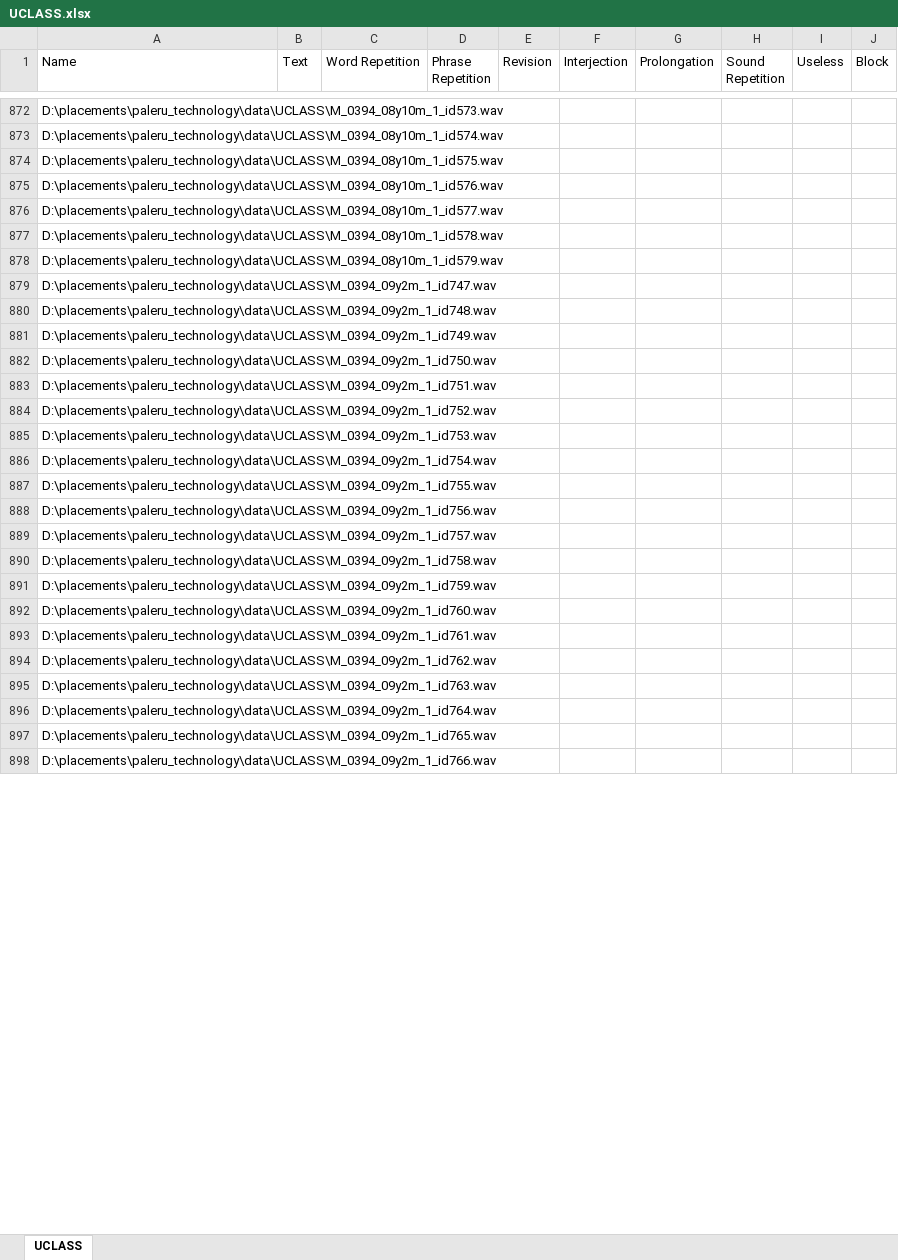
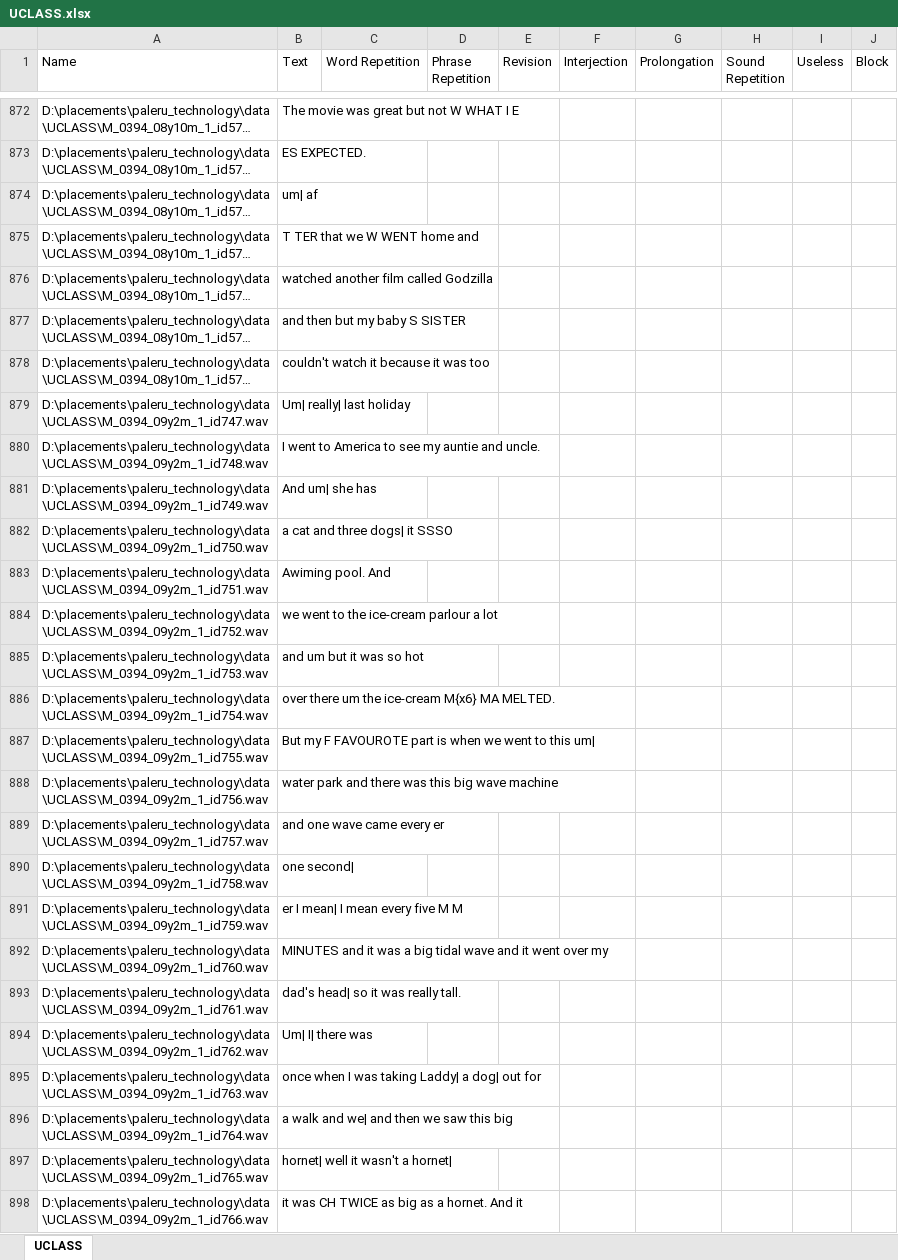
Before and after one commit to saisriteja/sample_paleru, an Excel workbook: UCLASS.xlsx, sheet UCLASS, drawn as a sheet; only a part is shown, gaps mark what is left out; long unchanged cells end in …; values as stored, in another font and other column widths than the file's, no borders; the diff covers the shown part only; the diff names each change by its address in the sheet, - before the commit and + after, or states it on an @@ line.

```diff
--- a/UCLASS.xlsx (sheet UCLASS)
+++ b/UCLASS.xlsx (sheet UCLASS)
-B872 (Text): (empty)
+B872 (Text): The movie was great but not W WHAT I E
-B873 (Text): (empty)
+B873 (Text): ES EXPECTED.
-B874 (Text): (empty)
+B874 (Text): um| af
-B875 (Text): (empty)
+B875 (Text): T TER that we W WENT home and
-B876 (Text): (empty)
+B876 (Text): watched another film called Godzilla
-B877 (Text): (empty)
+B877 (Text): and then but my baby S SISTER
-B878 (Text): (empty)
+B878 (Text): couldn't watch it because it was too
-B879 (Text): (empty)
+B879 (Text): Um| really| last holiday
-B880 (Text): (empty)
+B880 (Text): I went to America to see my auntie and uncle.
-B881 (Text): (empty)
+B881 (Text): And um| she has
-B882 (Text): (empty)
+B882 (Text): a cat and three dogs| it SSSO
-B883 (Text): (empty)
+B883 (Text): Awiming pool. And
-B884 (Text): (empty)
+B884 (Text): we went to the ice-cream parlour a lot
-B885 (Text): (empty)
+B885 (Text): and um but it was so hot
-B886 (Text): (empty)
+B886 (Text): over there um the ice-cream M{x6} MA MELTED.
-B887 (Text): (empty)
+B887 (Text): But my F FAVOUROTE part is when we went to this um|
-B888 (Text): (empty)
+B888 (Text): water park and there was this big wave machine
-B889 (Text): (empty)
+B889 (Text): and one wave came every er
-B890 (Text): (empty)
+B890 (Text): one second|
-B891 (Text): (empty)
+B891 (Text): er I mean| I mean every five M M
-B892 (Text): (empty)
+B892 (Text): MINUTES and it was a big tidal wave and it went over my
-B893 (Text): (empty)
+B893 (Text): dad's head| so it was really tall.
-B894 (Text): (empty)
+B894 (Text): Um| I| there was
-B895 (Text): (empty)
+B895 (Text): once when I was taking Laddy| a dog| out for
-B896 (Text): (empty)
+B896 (Text): a walk and we| and then we saw this big
-B897 (Text): (empty)
+B897 (Text): hornet| well it wasn't a hornet|
-B898 (Text): (empty)
+B898 (Text): it was CH TWICE as big as a hornet. And it
```
Also changed, not shown: 194 edited cells elsewhere in this sheet, 15 other files.
